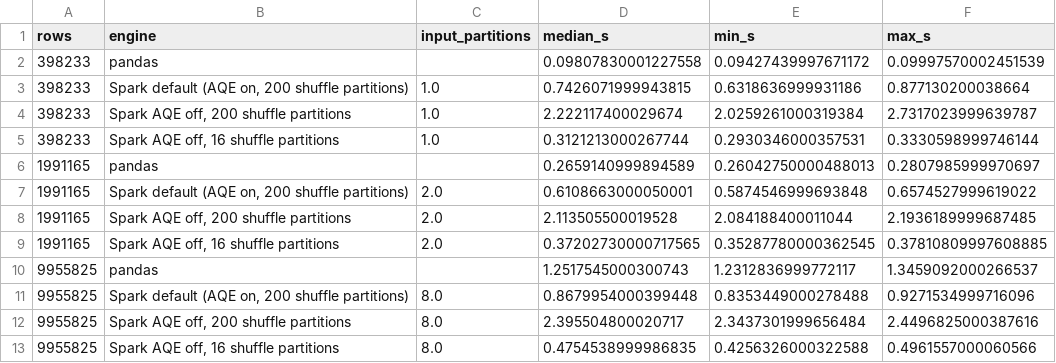
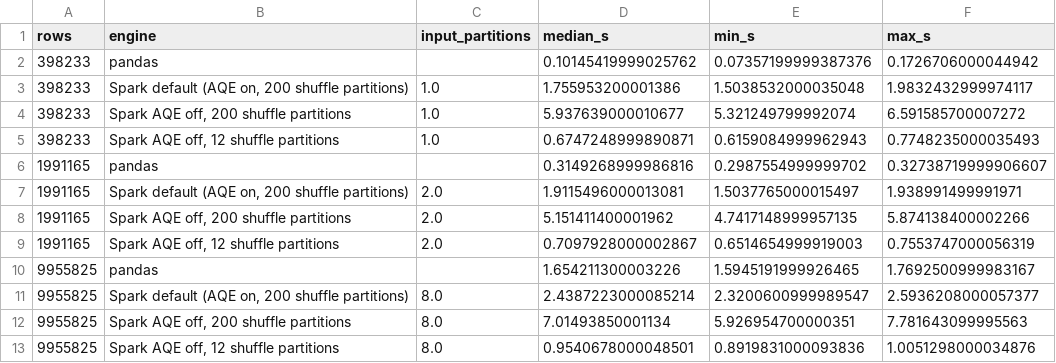
Before and after one commit to sanudisarithma/bts-flight-delay-pipeline, a CSV file: results/spark_vs_pandas.csv, drawn as a sheet.

```diff
--- a/results/spark_vs_pandas.csv
+++ b/results/spark_vs_pandas.csv
@@ -1,13 +1,13 @@
 rows,engine,input_partitions,median_s,min_s,max_s
-398233,pandas,,0.09807830001227558,0.09427439997671172,0.09997570002451539
-398233,"Spark default (AQE on, 200 shuffle partitions)",1.0,0.7426071999943815,0.6318636999931186,0.877130200038664
-398233,"Spark AQE off, 200 shuffle partitions",1.0,2.222117400029674,2.0259261000319384,2.7317023999639787
-398233,"Spark AQE off, 16 shuffle partitions",1.0,0.3121213000267744,0.2930346000357531,0.3330598999746144
-1991165,pandas,,0.2659140999894589,0.26042750000488013,0.2807985999970697
-1991165,"Spark default (AQE on, 200 shuffle partitions)",2.0,0.6108663000050001,0.5874546999693848,0.6574527999619022
-1991165,"Spark AQE off, 200 shuffle partitions",2.0,2.113505500019528,2.084188400011044,2.1936189999687485
-1991165,"Spark AQE off, 16 shuffle partitions",2.0,0.37202730000717565,0.35287780000362545,0.37810809997608885
-9955825,pandas,,1.2517545000300743,1.2312836999772117,1.3459092000266537
-9955825,"Spark default (AQE on, 200 shuffle partitions)",8.0,0.8679954000399448,0.8353449000278488,0.9271534999716096
-9955825,"Spark AQE off, 200 shuffle partitions",8.0,2.395504800020717,2.3437301999656484,2.4496825000387616
-9955825,"Spark AQE off, 16 shuffle partitions",8.0,0.4754538999986835,0.4256326000322588,0.4961557000060566
+398233,pandas,,0.10145419999025762,0.07357199999387376,0.1726706000044942
+398233,"Spark default (AQE on, 200 shuffle partitions)",1.0,1.755953200001386,1.5038532000035048,1.9832432999974117
+398233,"Spark AQE off, 200 shuffle partitions",1.0,5.937639000010677,5.321249799992074,6.591585700007272
+398233,"Spark AQE off, 12 shuffle partitions",1.0,0.6747248999890871,0.6159084999962943,0.7748235000035493
+1991165,pandas,,0.3149268999986816,0.2987554999999702,0.32738719999906607
+1991165,"Spark default (AQE on, 200 shuffle partitions)",2.0,1.9115496000013081,1.5037765000015497,1.938991499991971
+1991165,"Spark AQE off, 200 shuffle partitions",2.0,5.151411400001962,4.7417148999957135,5.874138400002266
+1991165,"Spark AQE off, 12 shuffle partitions",2.0,0.7097928000002867,0.6514654999919003,0.7553747000056319
+9955825,pandas,,1.654211300003226,1.5945191999926465,1.7692500999983167
+9955825,"Spark default (AQE on, 200 shuffle partitions)",8.0,2.4387223000085214,2.3200600999989547,2.5936208000057377
+9955825,"Spark AQE off, 200 shuffle partitions",8.0,7.01493850001134,5.926954700000351,7.781643099995563
+9955825,"Spark AQE off, 12 shuffle partitions",8.0,0.9540678000048501,0.8919831000093836,1.0051298000034876
```
Also changed, not shown: results/storage_benchmark.csv, 22 other files.
